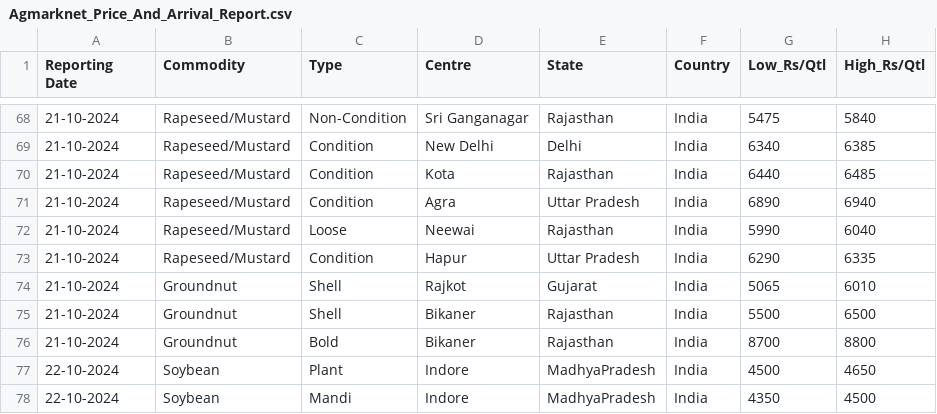
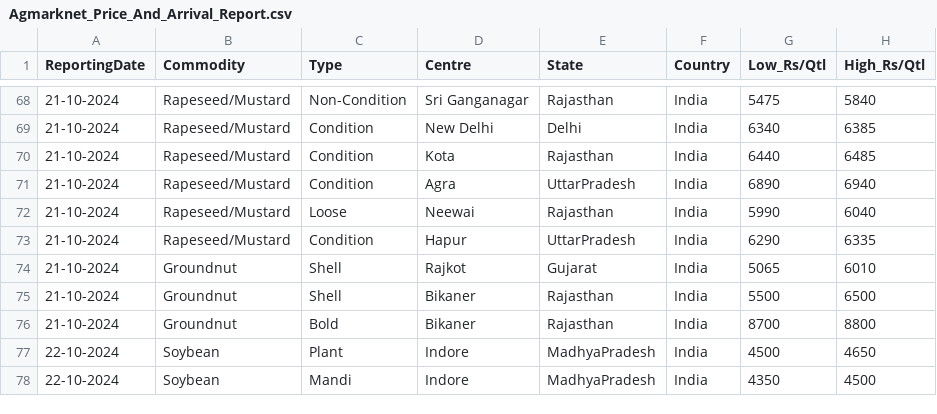
Before and after one commit to arunvithyasegar/Agriwatch-Soya-report, a CSV file: Agmarknet_Price_And_Arrival_Report.csv, drawn as a sheet; only a part is shown, gaps mark what is left out; the diff covers the shown part only.

Commit message:
Update Agmarknet_Price_And_Arrival_Report.csv

```diff
--- a/Agmarknet_Price_And_Arrival_Report.csv
+++ b/Agmarknet_Price_And_Arrival_Report.csv
@@ -1 +1 @@
-Reporting Date,Commodity,Type,Centre,State,Country,Low_Rs/Qtl,High_Rs/Qtl
+ReportingDate,Commodity,Type,Centre,State,Country,Low_Rs/Qtl,High_Rs/Qtl
@@ -70,5 +70,5 @@ Reporting Date,Commodity,Type,Centre,State,Country,Low_Rs/Qtl,High_Rs/Qtl
 21-10-2024,Rapeseed/Mustard,Condition,Kota,Rajasthan,India,6440,6485
-21-10-2024,Rapeseed/Mustard,Condition,Agra ,Uttar Pradesh,India,6890,6940
+21-10-2024,Rapeseed/Mustard,Condition,Agra ,UttarPradesh,India,6890,6940
 21-10-2024,Rapeseed/Mustard,Loose,Neewai,Rajasthan,India,5990,6040
-21-10-2024,Rapeseed/Mustard,Condition,Hapur,Uttar Pradesh,India,6290,6335
+21-10-2024,Rapeseed/Mustard,Condition,Hapur,UttarPradesh,India,6290,6335
 21-10-2024,Groundnut,Shell,Rajkot,Gujarat,India,5065,6010
```
Also changed, not shown: 23 added rows and 10 edited cells elsewhere in this file.
